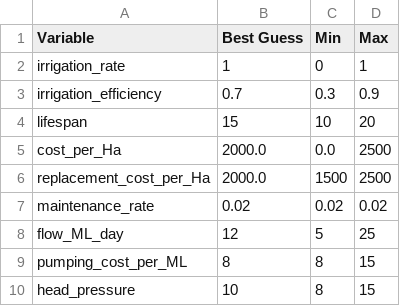
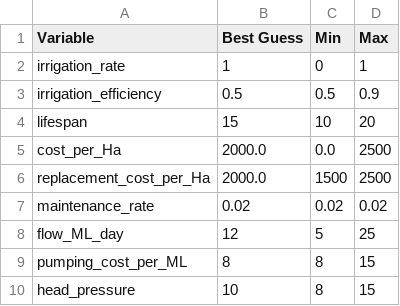
Before and after one commit to mjasher/integrated, a CSV file: Modules/Farm/Irrigations/data/Flood.csv, drawn as a sheet.

```diff
--- a/Modules/Farm/Irrigations/data/Flood.csv
+++ b/Modules/Farm/Irrigations/data/Flood.csv
@@ -2,3 +2,3 @@ Variable, Best Guess, Min, Max
 irrigation_rate, 1, 0, 1
-irrigation_efficiency, 0.7, 0.3, 0.9
+irrigation_efficiency, 0.5, 0.5, 0.9
 lifespan, 15, 10, 20
```
Also changed, not shown: Modules/Farm/Irrigations/data/PipeAndRiser.csv, Modules/Farm/Irrigations/data/Spray.csv, 1 other file.
